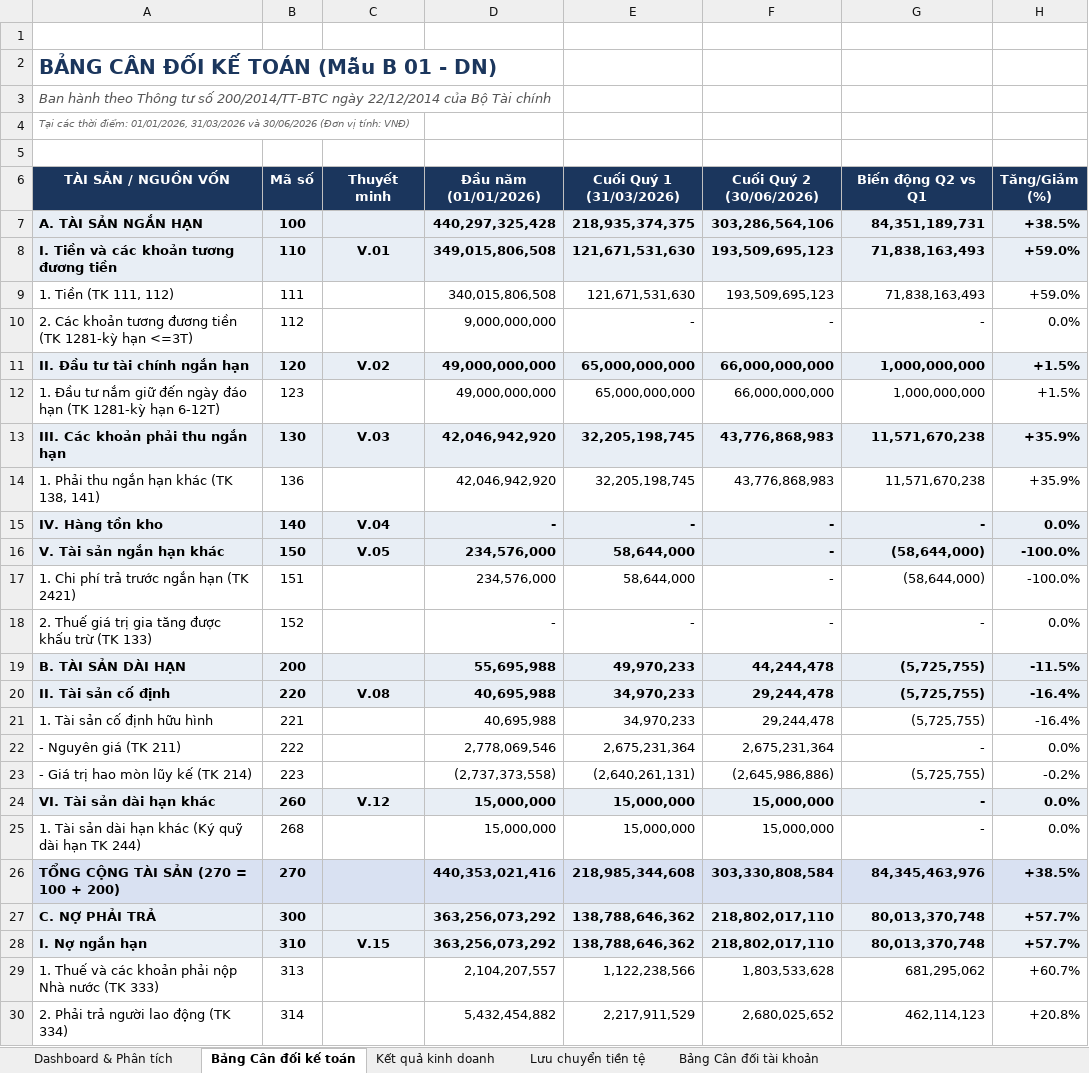
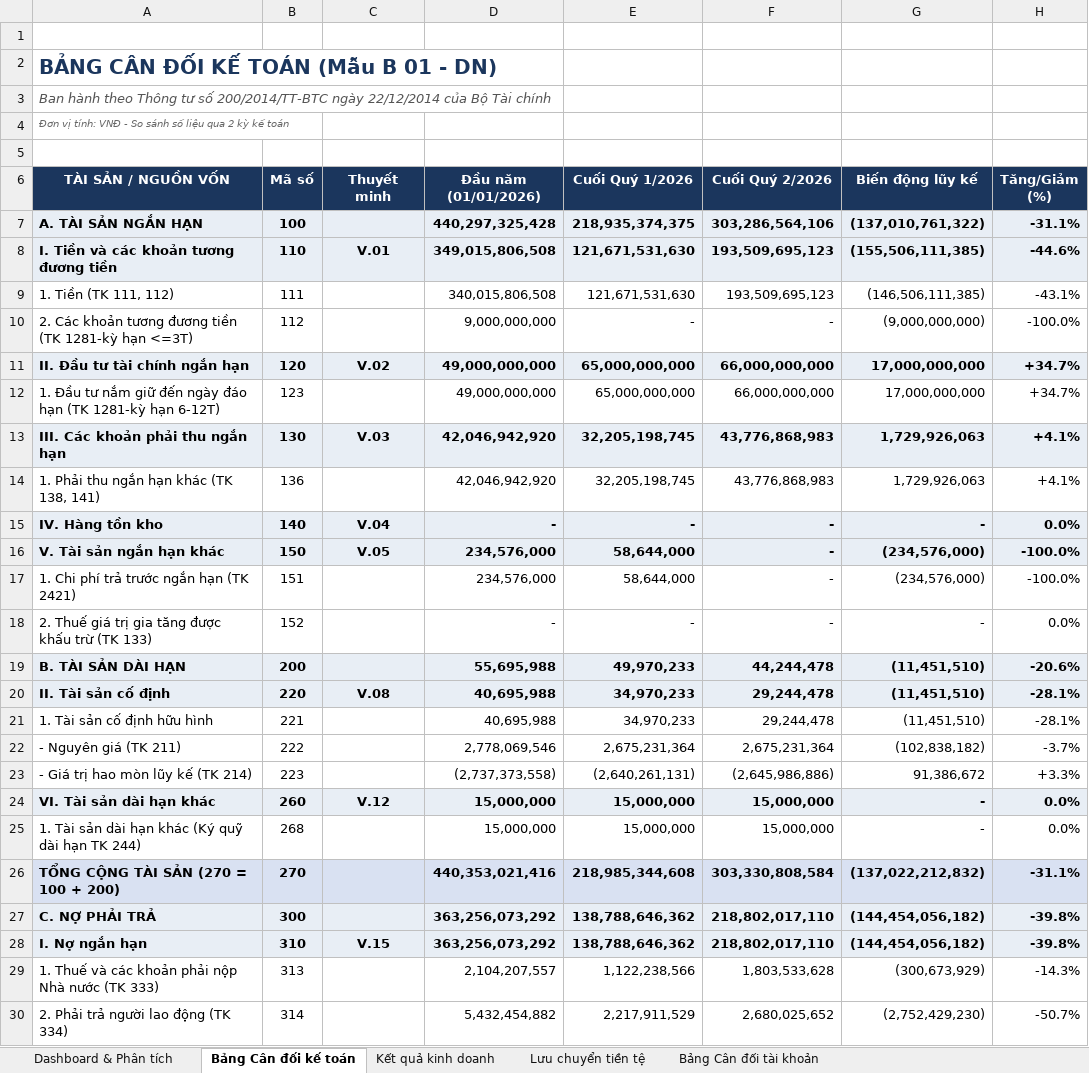
Before and after one commit to tuna1710/financial-statement-tool, an Excel workbook: output/Bo_Bao_Cao_Tai_Chinh_Q1_Q2_2026.xlsx, sheet Bảng Cân đối kế toán, drawn as a sheet; only a part is shown; values as stored, in another font and other column widths than the file's, no borders; the diff covers the shown part only; the diff names each change by its address in the sheet, - before the commit and + after, or states it on an @@ line.

```diff
--- a/output/Bo_Bao_Cao_Tai_Chinh_Q1_Q2_2026.xlsx (sheet Bảng Cân đối kế toán)
+++ b/output/Bo_Bao_Cao_Tai_Chinh_Q1_Q2_2026.xlsx (sheet Bảng Cân đối kế toán)
-A4 (TÀI SẢN / NGUỒN VỐN): Tại các thời điểm: 01/01/2026, 31/03/2026 và 30/06/2026 (Đơn vị tính: VNĐ)
+A4 (TÀI SẢN / NGUỒN VỐN): Đơn vị tính: VNĐ - So sánh số liệu qua 2 kỳ kế toán
-E6: Cuối Quý 1 (31/03/2026)
+E6: Cuối Quý 1/2026
-F6: Cuối Quý 2 (30/06/2026)
+F6: Cuối Quý 2/2026
-G6: Biến động Q2 vs Q1
+G6: Biến động lũy kế
-G7 (Biến động lũy kế): 84,351,189,731
+G7 (Biến động lũy kế): (137,010,761,322)
-H7 (Tăng/Giảm (%)): +38.5%
+H7 (Tăng/Giảm (%)): -31.1%
-G8 (Biến động lũy kế): 71,838,163,493
+G8 (Biến động lũy kế): (155,506,111,385)
-H8 (Tăng/Giảm (%)): +59.0%
+H8 (Tăng/Giảm (%)): -44.6%
-G9 (Biến động lũy kế): 71,838,163,493
+G9 (Biến động lũy kế): (146,506,111,385)
-H9 (Tăng/Giảm (%)): +59.0%
+H9 (Tăng/Giảm (%)): -43.1%
-G10 (Biến động lũy kế): -
+G10 (Biến động lũy kế): (9,000,000,000)
-H10 (Tăng/Giảm (%)): 0.0%
+H10 (Tăng/Giảm (%)): -100.0%
-G11:G12 (Biến động lũy kế): 1,000,000,000
+G11:G12 (Biến động lũy kế): 17,000,000,000
-H11:H12 (Tăng/Giảm (%)): +1.5%
+H11:H12 (Tăng/Giảm (%)): +34.7%
-G13:G14 (Biến động lũy kế): 11,571,670,238
+G13:G14 (Biến động lũy kế): 1,729,926,063
-H13:H14 (Tăng/Giảm (%)): +35.9%
+H13:H14 (Tăng/Giảm (%)): +4.1%
-G16:G17 (Biến động lũy kế): (58,644,000)
+G16:G17 (Biến động lũy kế): (234,576,000)
-G19:G21 (Biến động lũy kế): (5,725,755)
+G19:G21 (Biến động lũy kế): (11,451,510)
-H19 (Tăng/Giảm (%)): -11.5%
+H19 (Tăng/Giảm (%)): -20.6%
-H20:H21 (Tăng/Giảm (%)): -16.4%
+H20:H21 (Tăng/Giảm (%)): -28.1%
-G22 (Biến động lũy kế): -
+G22 (Biến động lũy kế): (102,838,182)
-H22 (Tăng/Giảm (%)): 0.0%
+H22 (Tăng/Giảm (%)): -3.7%
-G23 (Biến động lũy kế): (5,725,755)
+G23 (Biến động lũy kế): 91,386,672
-H23 (Tăng/Giảm (%)): -0.2%
+H23 (Tăng/Giảm (%)): +3.3%
-G26 (Biến động lũy kế): 84,345,463,976
+G26 (Biến động lũy kế): (137,022,212,832)
-H26 (Tăng/Giảm (%)): +38.5%
+H26 (Tăng/Giảm (%)): -31.1%
-G27:G28 (Biến động lũy kế): 80,013,370,748
+G27:G28 (Biến động lũy kế): (144,454,056,182)
-H27:H28 (Tăng/Giảm (%)): +57.7%
+H27:H28 (Tăng/Giảm (%)): -39.8%
-G29 (Biến động lũy kế): 681,295,062
+G29 (Biến động lũy kế): (300,673,929)
-H29 (Tăng/Giảm (%)): +60.7%
+H29 (Tăng/Giảm (%)): -14.3%
-G30 (Biến động lũy kế): 462,114,123
+G30 (Biến động lũy kế): (2,752,429,230)
-H30 (Tăng/Giảm (%)): +20.8%
+H30 (Tăng/Giảm (%)): -50.7%
```
Also changed, not shown: 17 edited cells elsewhere in this sheet, sheet Bảng Cân đối tài khoản, sheet Dashboard & Phân tích, sheet Kết quả kinh doanh, sheet Lưu chuyển tiền tệ, 2 other files.
